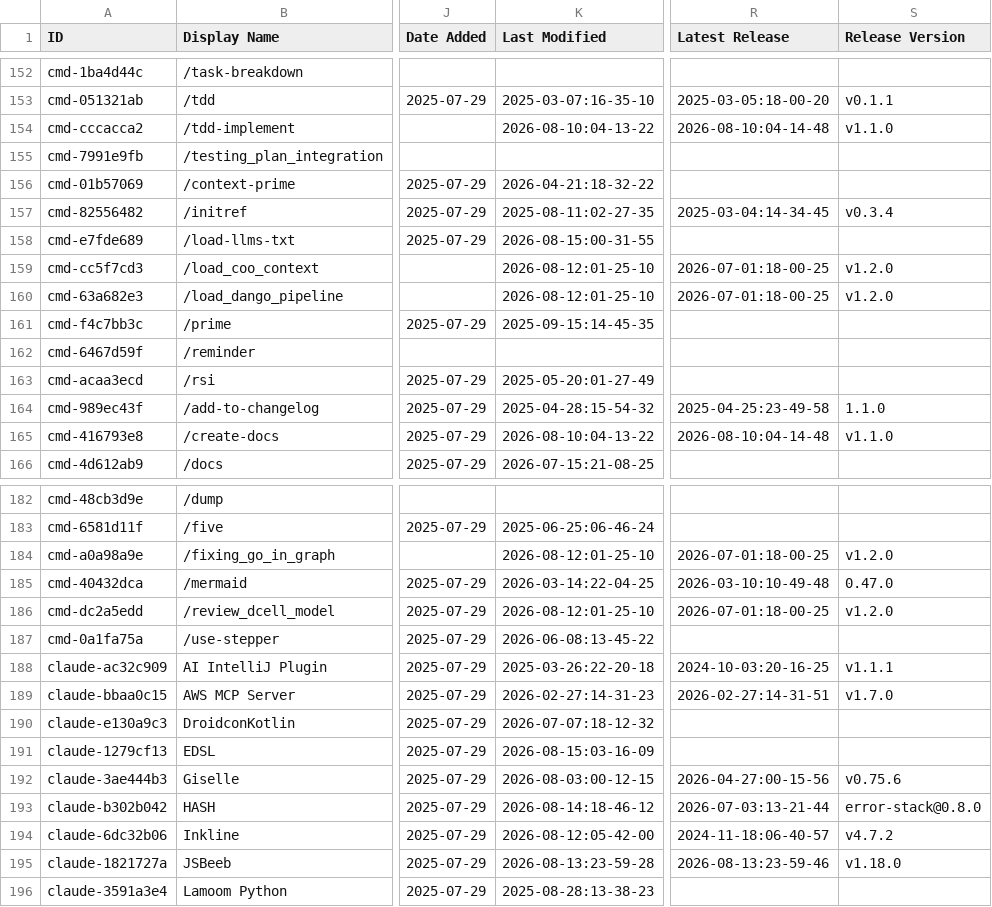
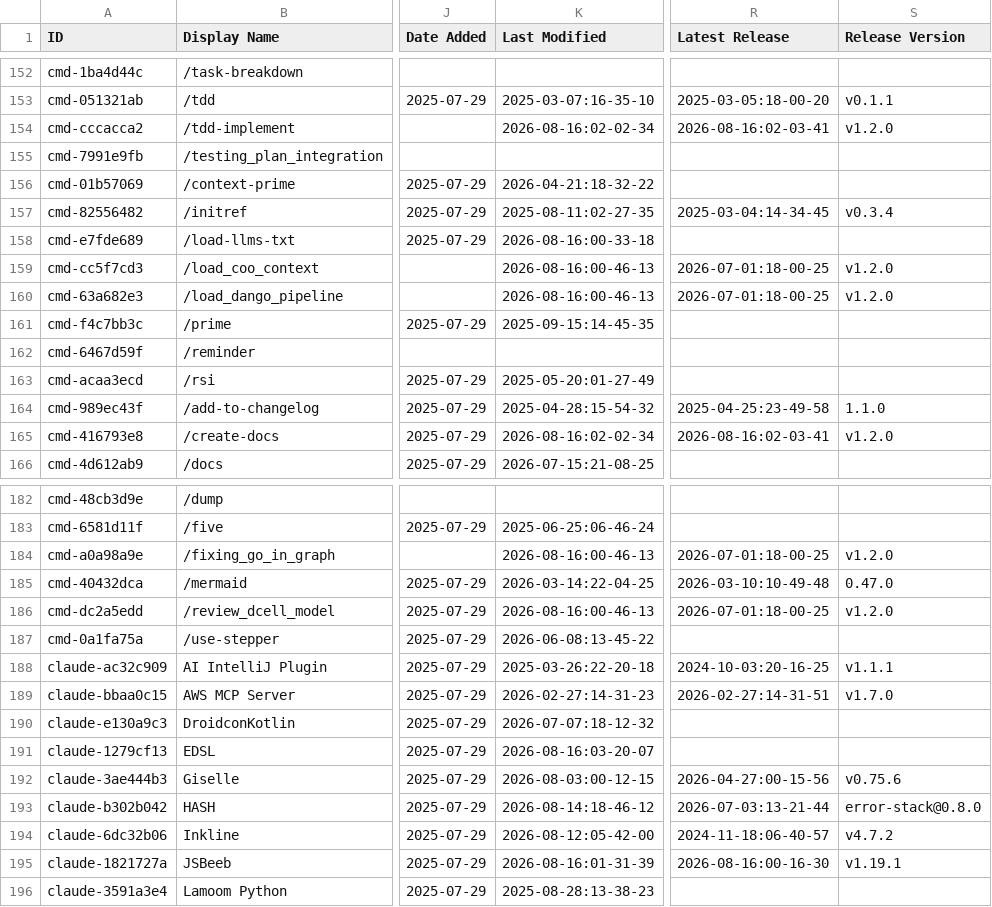
Before and after one commit to MrMoshkovitz/awesome-claude-code, a CSV file: THE_RESOURCES_TABLE.csv, drawn as a sheet; only a part is shown, gaps mark what is left out; the diff covers the shown part only; the diff names each change by its address in the sheet, - before the commit and + after, or states it on an @@ line.

```diff
--- a/THE_RESOURCES_TABLE.csv
+++ b/THE_RESOURCES_TABLE.csv
-K154 (Last Modified): 2026-08-10:04-13-22
+K154 (Last Modified): 2026-08-16:02-02-34
-R154 (Latest Release): 2026-08-10:04-14-48
+R154 (Latest Release): 2026-08-16:02-03-41
-S154 (Release Version): v1.1.0
+S154 (Release Version): v1.2.0
-K158 (Last Modified): 2026-08-15:00-31-55
+K158 (Last Modified): 2026-08-16:00-33-18
-K159:K160 (Last Modified): 2026-08-12:01-25-10
+K159:K160 (Last Modified): 2026-08-16:00-46-13
-K165 (Last Modified): 2026-08-10:04-13-22
+K165 (Last Modified): 2026-08-16:02-02-34
-R165 (Latest Release): 2026-08-10:04-14-48
+R165 (Latest Release): 2026-08-16:02-03-41
-S165 (Release Version): v1.1.0
+S165 (Release Version): v1.2.0
-K184 (Last Modified): 2026-08-12:01-25-10
+K184 (Last Modified): 2026-08-16:00-46-13
-K186 (Last Modified): 2026-08-12:01-25-10
+K186 (Last Modified): 2026-08-16:00-46-13
-K191 (Last Modified): 2026-08-15:03-16-09
+K191 (Last Modified): 2026-08-16:03-20-07
-K195 (Last Modified): 2026-08-13:23-59-28
+K195 (Last Modified): 2026-08-16:01-31-39
-R195 (Latest Release): 2026-08-13:23-59-46
+R195 (Latest Release): 2026-08-16:00-16-30
-S195 (Release Version): v1.18.0
+S195 (Release Version): v1.19.1
```
Also changed, not shown: 32 edited cells elsewhere in this file.
